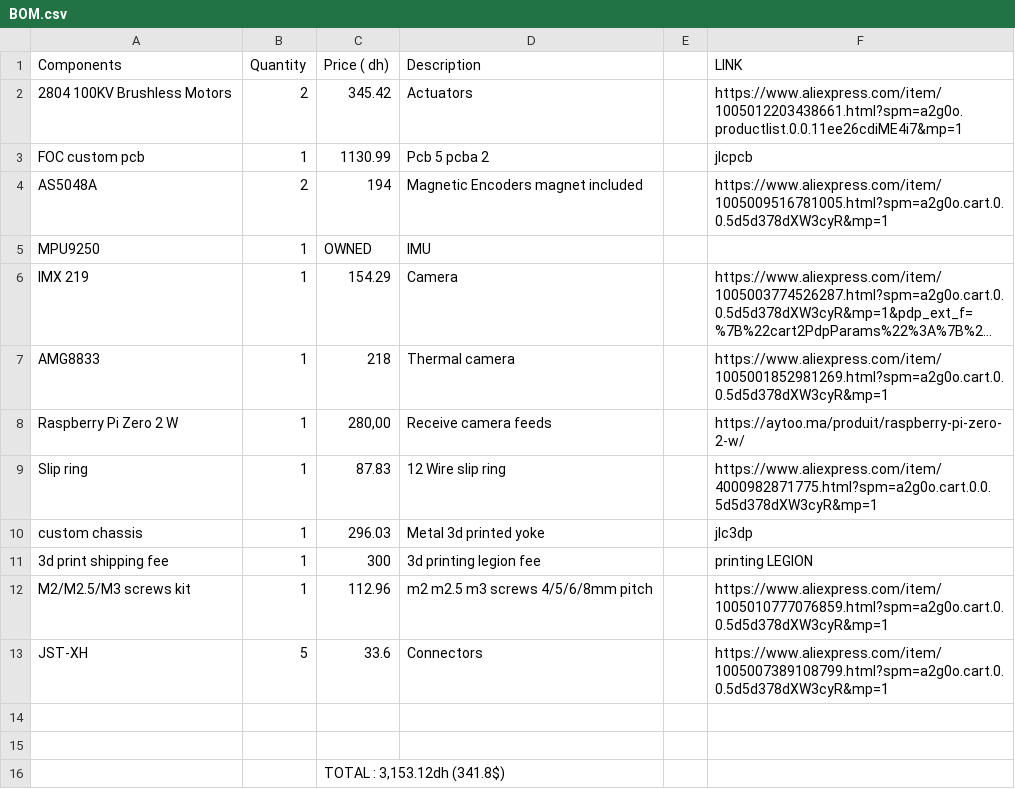
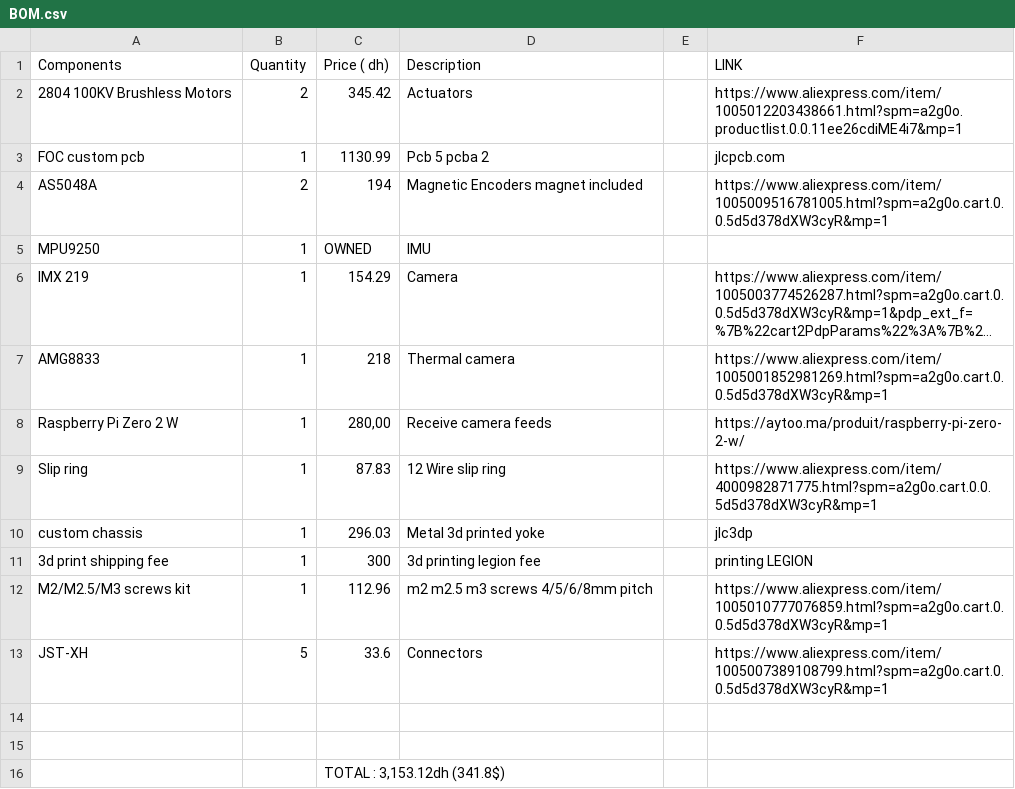
Before and after one commit to diaxxu/EOTS, a CSV file: BOM.csv, drawn as a sheet; long unchanged cells end in ….

```diff
--- a/BOM.csv
+++ b/BOM.csv
@@ -2,3 +2,3 @@
 2804 100KV Brushless Motors,2,345.42,Actuators,,https://www.aliexpress.com/item/1005012203438661.html?spm=a2g0o.productlist.0.0.11ee26cdiME4i7&mp=1
-FOC custom pcb ,1,1130.99,Pcb 5 pcba 2 ,,jlcpcb
+FOC custom pcb ,1,1130.99,Pcb 5 pcba 2 ,,jlcpcb.com
 AS5048A,2,194,Magnetic Encoders magnet included,,https://www.aliexpress.com/item/1005009516781005.html?spm=a2g0o.cart.0.0.5d5d378dXW3cyR&mp=1
```
Also changed, not shown: 13 other files.
